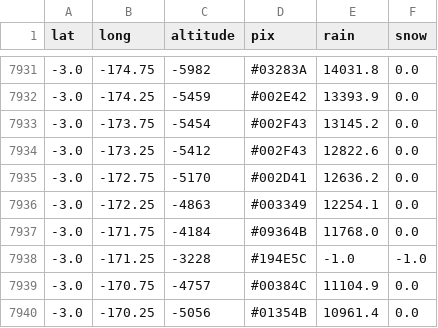
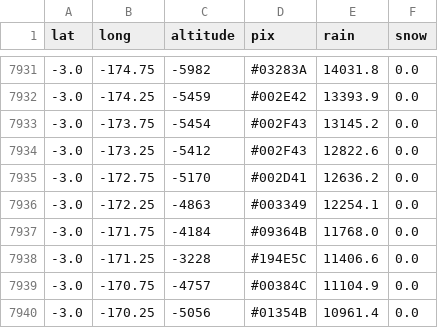
Before and after one commit to christensen75/data, a CSV file: rain/rain7.csv, drawn as a sheet; only a part is shown, gaps mark what is left out.

Commit message:
70001 - 80000

```diff
--- a/rain/rain7.csv
+++ b/rain/rain7.csv
@@ -7937,3 +7937,3 @@ lat,long,altitude,pix,rain,snow
 -3.0,-171.75,-4184,#09364B, 11768.0,   0.0
--3.0,-171.25,-3228,#194E5C,    -1.0,  -1.0
+-3.0,-171.25,-3228,#194E5C, 11406.6,   0.0
 -3.0,-170.75,-4757,#00384C, 11104.9,   0.0
```
